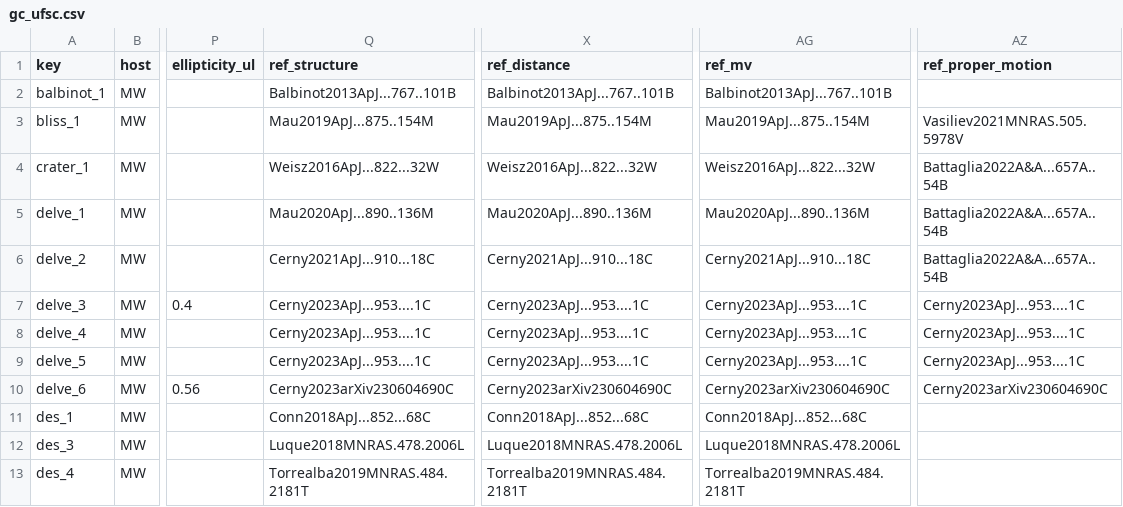
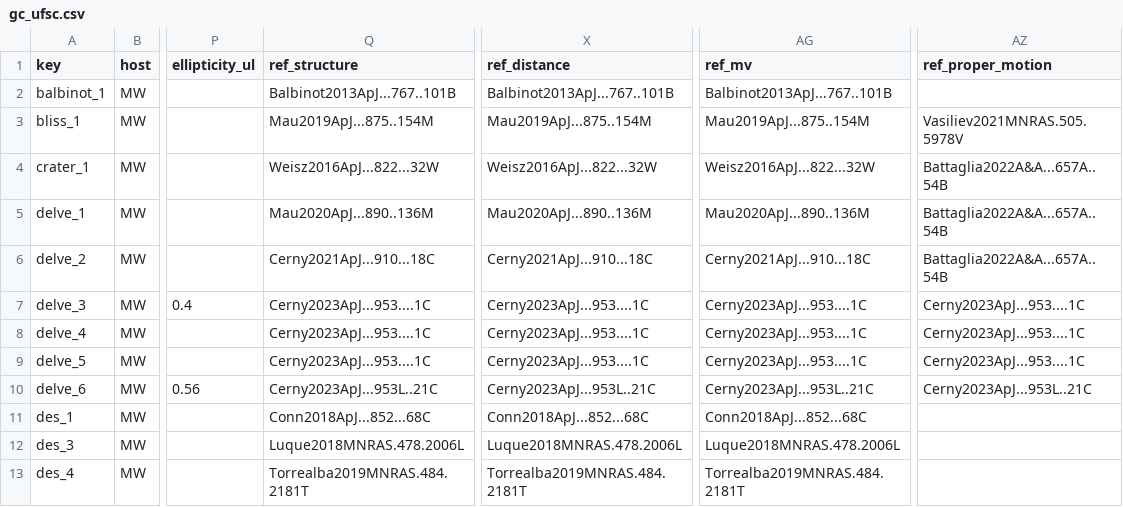
Before and after one commit to apace7/local_volume_database, a CSV file: data/gc_ufsc.csv, drawn as a sheet; only a part is shown, gaps mark what is left out; the diff names each change by its address in the sheet, - before the commit and + after, or states it on an @@ line.

Commit message:
Update DELVE 6 reference to published version

```diff
--- a/data/gc_ufsc.csv
+++ b/data/gc_ufsc.csv
-Q10 (ref_structure): Cerny2023arXiv230604690C
+Q10 (ref_structure): Cerny2023ApJ...953L..21C
-X10 (ref_distance): Cerny2023arXiv230604690C
+X10 (ref_distance): Cerny2023ApJ...953L..21C
-AG10 (ref_mv): Cerny2023arXiv230604690C
+AG10 (ref_mv): Cerny2023ApJ...953L..21C
-AZ10 (ref_proper_motion): Cerny2023arXiv230604690C
+AZ10 (ref_proper_motion): Cerny2023ApJ...953L..21C
```
